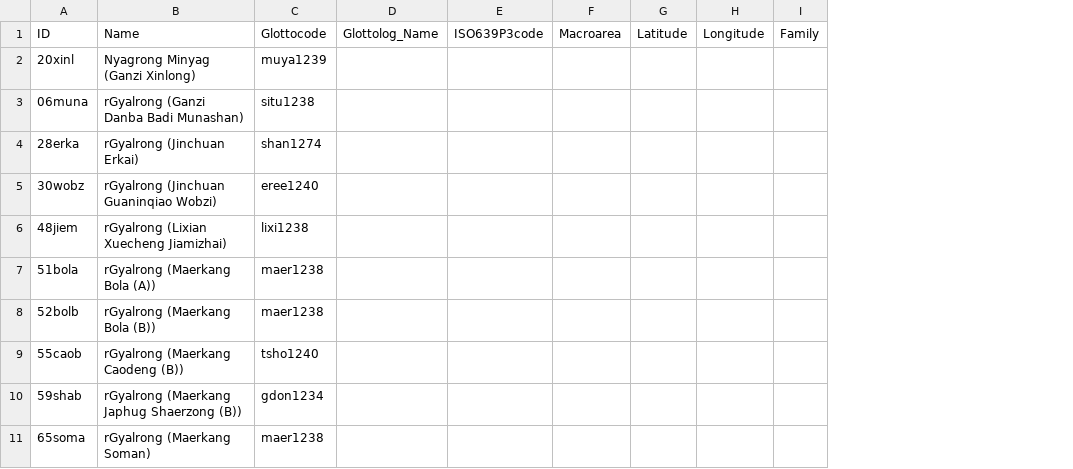
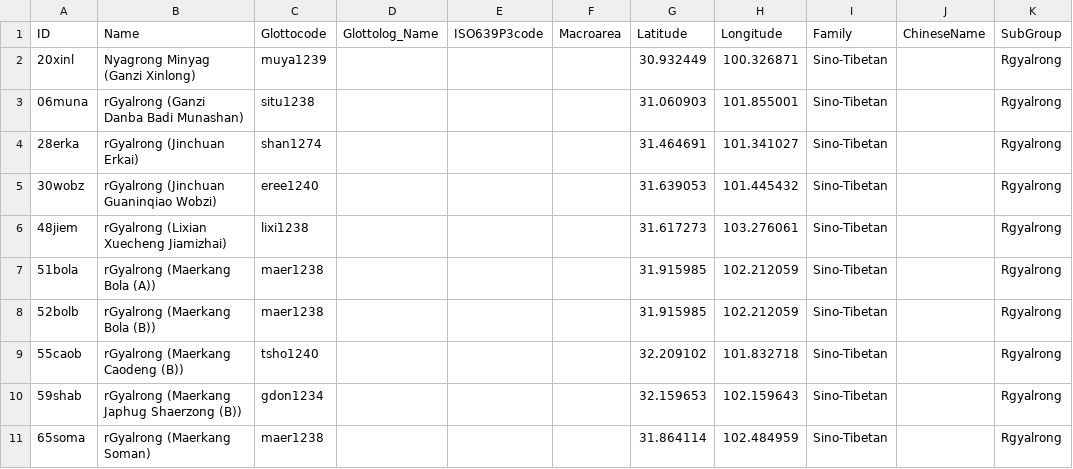
Before and after one commit to lexibank/naganorgyalrongic, a CSV file: cldf/languages.csv, drawn as a sheet; removed rows and columns are numbered as before the commit, all else as after; the diff names each change by its address in the sheet, - before the commit and + after, or states it on an @@ line.

```diff
--- a/cldf/languages.csv
+++ b/cldf/languages.csv
-column G (Latitude), empty
-column H (Longitude), empty
-column I (Family), empty
+column G (Latitude), rows 2-11: 30.932449 | 31.060903 | 31.464691 | 31.639053 | 31.617273 | 31.915985 | 31.915985 | 32.209102 | 32.159653 | 31.864114
+column H (Longitude), rows 2-11: 100.326871 | 101.855001 | 101.341027 | 101.445432 | 103.276061 | 102.212059 | 102.212059 | 101.832718 | 102.159643 | 102.484959
+column I (Family), rows 2-11: all Sino-Tibetan
+column J (ChineseName), empty
+column K (SubGroup), rows 2-11: all Rgyalrong
```
Also changed, not shown: cldf/forms.csv, 3 other files.
